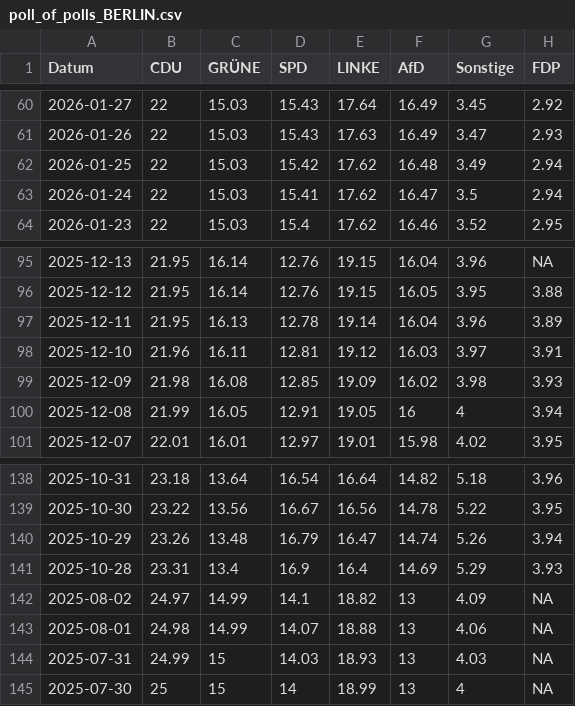
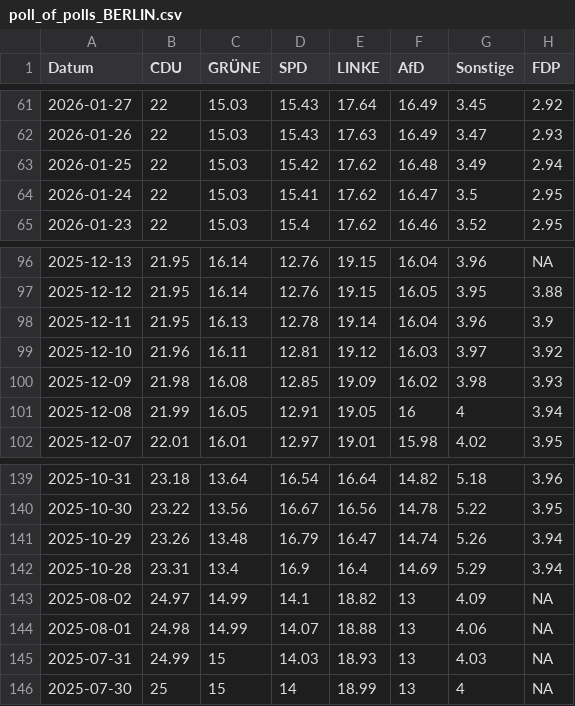
Before and after one commit to Cacauu/2025_ddj_wahlen_data, a CSV file: data/poll_of_polls_BERLIN.csv, drawn as a sheet; only a part is shown, gaps mark what is left out; the diff covers the shown part only.

```diff
--- a/data/poll_of_polls_BERLIN.csv
+++ b/data/poll_of_polls_BERLIN.csv
@@ -62,3 +63,3 @@ Datum,CDU,GRÜNE,SPD,LINKE,AfD,Sonstige,FDP
 2026-01-25,22,15.03,15.42,17.62,16.48,3.49,2.94
-2026-01-24,22,15.03,15.41,17.62,16.47,3.5,2.94
+2026-01-24,22,15.03,15.41,17.62,16.47,3.5,2.95
 2026-01-23,22,15.03,15.4,17.62,16.46,3.52,2.95
@@ -96,4 +97,4 @@ Datum,CDU,GRÜNE,SPD,LINKE,AfD,Sonstige,FDP
 2025-12-12,21.95,16.14,12.76,19.15,16.05,3.95,3.88
-2025-12-11,21.95,16.13,12.78,19.14,16.04,3.96,3.89
-2025-12-10,21.96,16.11,12.81,19.12,16.03,3.97,3.91
+2025-12-11,21.95,16.13,12.78,19.14,16.04,3.96,3.9
+2025-12-10,21.96,16.11,12.81,19.12,16.03,3.97,3.92
 2025-12-09,21.98,16.08,12.85,19.09,16.02,3.98,3.93
@@ -140,3 +141,3 @@ Datum,CDU,GRÜNE,SPD,LINKE,AfD,Sonstige,FDP
 2025-10-29,23.26,13.48,16.79,16.47,14.74,5.26,3.94
-2025-10-28,23.31,13.4,16.9,16.4,14.69,5.29,3.93
+2025-10-28,23.31,13.4,16.9,16.4,14.69,5.29,3.94
 2025-08-02,24.97,14.99,14.1,18.82,13,4.09,NA
```
Also changed, not shown: 1 added row and 131 edited cells elsewhere in this file, data/poll_of_polls_BAYERN.csv, data/poll_of_polls_BRANDENBURG.csv, 7 other files.
